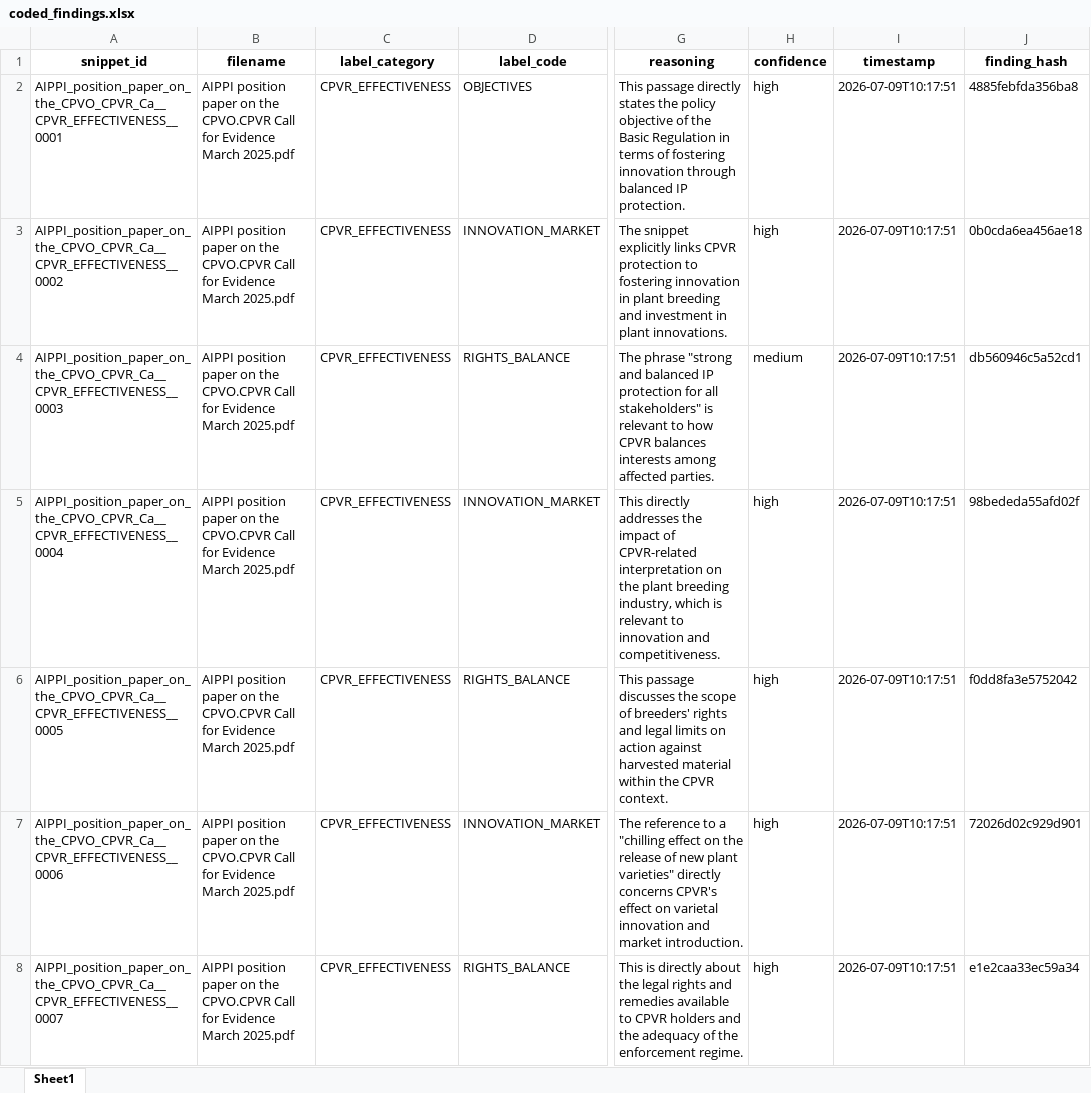
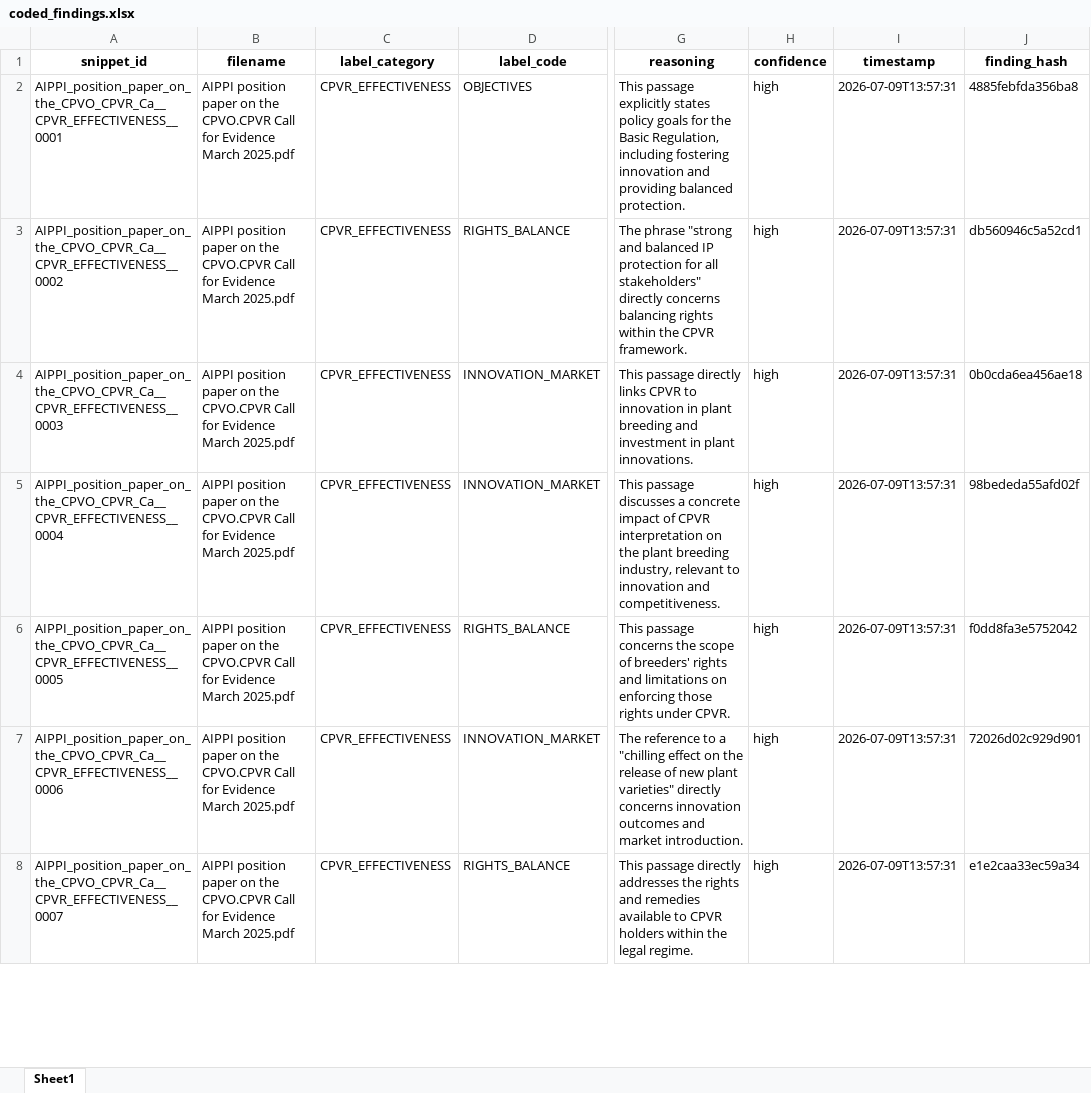
Before and after one commit to ecovineco/Qualitative_Coding_LitReviews_With_LLM, an Excel workbook: outputs/coded_findings.xlsx, sheet Sheet1, drawn as a sheet; only a part is shown, gaps mark what is left out; values as stored, in another font and other column widths than the file's, no borders; the diff covers the shown part only; the diff names each change by its address in the sheet, - before the commit and + after, or states it on an @@ line.

```diff
--- a/outputs/coded_findings.xlsx (sheet Sheet1)
+++ b/outputs/coded_findings.xlsx (sheet Sheet1)
-G2 (reasoning): This passage directly states the policy objective of the Basic Regulation in terms of fostering innovation through balanced IP protection.
+G2 (reasoning): This passage explicitly states policy goals for the Basic Regulation, including fostering innovation and providing balanced protection.
-I2:I8 (timestamp): 2026-07-09T10:17:51
+I2:I8 (timestamp): 2026-07-09T13:57:31
-D3 (label_code): INNOVATION_MARKET
+D3 (label_code): RIGHTS_BALANCE
-G3 (reasoning): The snippet explicitly links CPVR protection to fostering innovation in plant breeding and investment in plant innovations.
+G3 (reasoning): The phrase "strong and balanced IP protection for all stakeholders" directly concerns balancing rights within the CPVR framework.
-J3 (finding_hash): 0b0cda6ea456ae18
+J3 (finding_hash): db560946c5a52cd1
-D4 (label_code): RIGHTS_BALANCE
+D4 (label_code): INNOVATION_MARKET
-G4 (reasoning): The phrase "strong and balanced IP protection for all stakeholders" is relevant to how CPVR balances interests among affected parties.
+G4 (reasoning): This passage directly links CPVR to innovation in plant breeding and investment in plant innovations.
-H4 (confidence): medium
+H4 (confidence): high
-J4 (finding_hash): db560946c5a52cd1
+J4 (finding_hash): 0b0cda6ea456ae18
-G5 (reasoning): This directly addresses the impact of CPVR-related interpretation on the plant breeding industry, which is relevant to…
+G5 (reasoning): This passage discusses a concrete impact of CPVR interpretation on the plant breeding industry, relevant to…
-G6 (reasoning): This passage discusses the scope of breeders' rights and legal limits on action against harvested material within the CPVR context.
+G6 (reasoning): This passage concerns the scope of breeders' rights and limitations on enforcing those rights under CPVR.
-G7 (reasoning): …directly concerns CPVR's effect on varietal innovation and market…
+G7 (reasoning): …directly concerns innovation outcomes and market…
-G8 (reasoning): This is directly about the legal rights and remedies available to CPVR holders and the adequacy of the enforcement regime.
+G8 (reasoning): This passage directly addresses the rights and remedies available to CPVR holders within the legal regime.
```
Also changed, not shown: 5 added rows, 23 removed rows and 110 edited cells elsewhere in this sheet, outputs/coded_findings_verified.xlsx, outputs/errors.xlsx, 15 other files.
